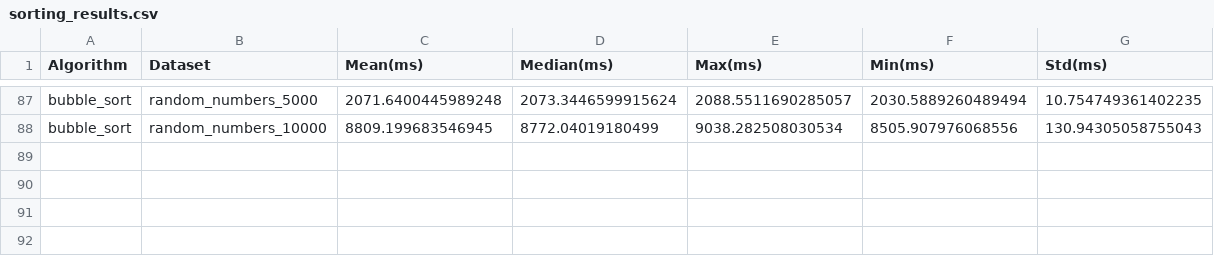
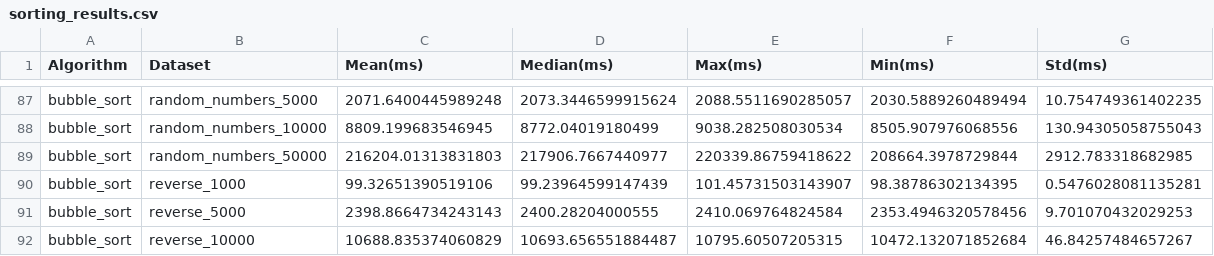
Before and after one commit to Wuhu6666/700HPC, a CSV file: sorting_results.csv, drawn as a sheet; only a part is shown, gaps mark what is left out; the diff names each change by its address in the sheet, - before the commit and + after, or states it on an @@ line.

```diff
--- a/sorting_results.csv
+++ b/sorting_results.csv
+row 89: bubble_sort | random_numbers_50000 | 216204.01313831803 | 217906.7667440977 | 220339.86759418622 | 208664.3978729844 | 2912.783318682985
+row 90: bubble_sort | reverse_1000 | 99.32651390519106 | 99.23964599147439 | 101.45731503143907 | 98.38786302134395 | 0.5476028081135281
+row 91: bubble_sort | reverse_5000 | 2398.8664734243143 | 2400.28204000555 | 2410.069764824584 | 2353.4946320578456 | 9.701070432029253
+row 92: bubble_sort | reverse_10000 | 10688.835374060829 | 10693.656551884487 | 10795.60507205315 | 10472.132071852684 | 46.84257484657267
```
Also changed, not shown: sorting_results_bubble_2.csv, 4 other files.
